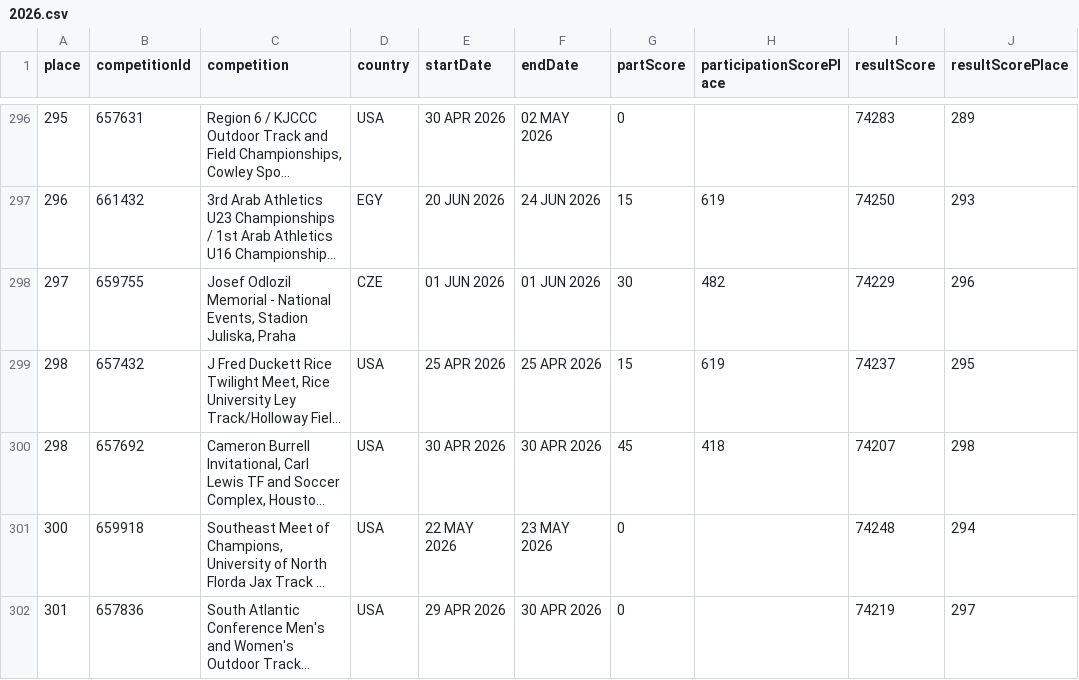
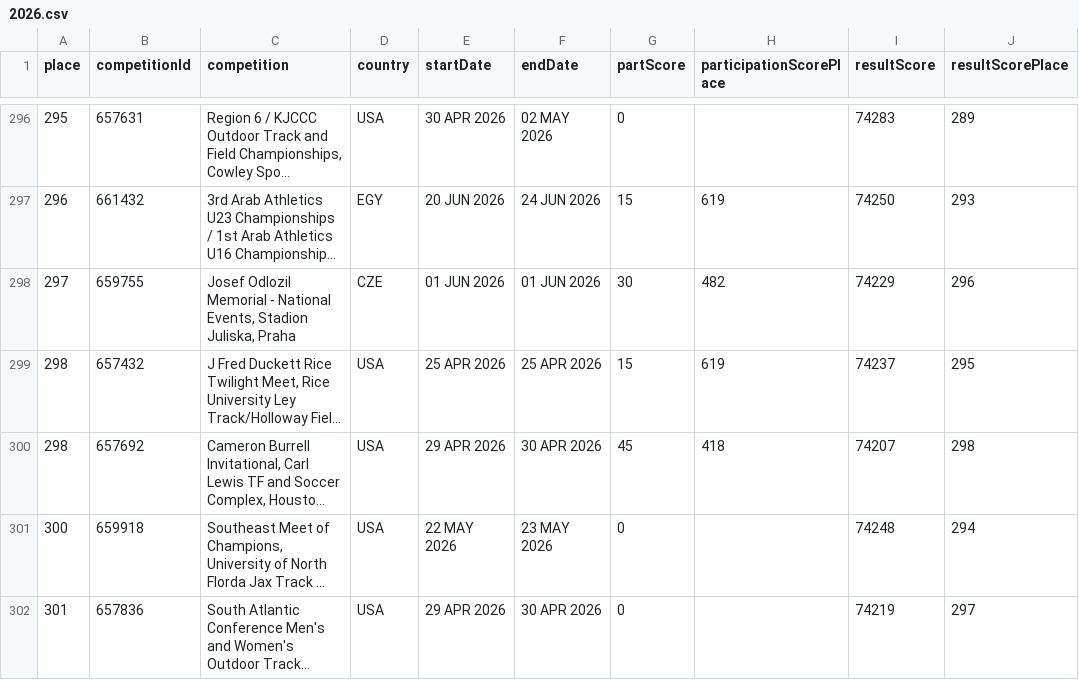
Before and after one commit to nimarion/worldathletics-competition-performance-ranking, a CSV file: data/2026.csv, drawn as a sheet; only a part is shown, gaps mark what is left out; long unchanged cells end in …; the diff names each change by its address in the sheet, - before the commit and + after, or states it on an @@ line.

```diff
--- a/data/2026.csv
+++ b/data/2026.csv
-E300 (startDate): 30 APR 2026
+E300 (startDate): 29 APR 2026
```
